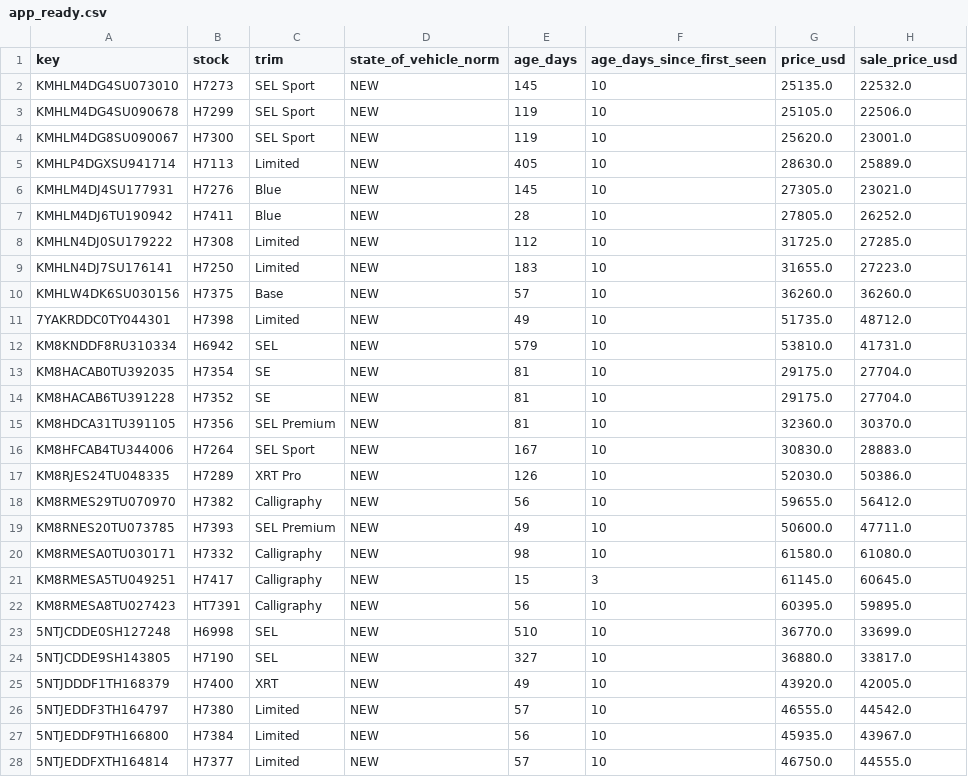
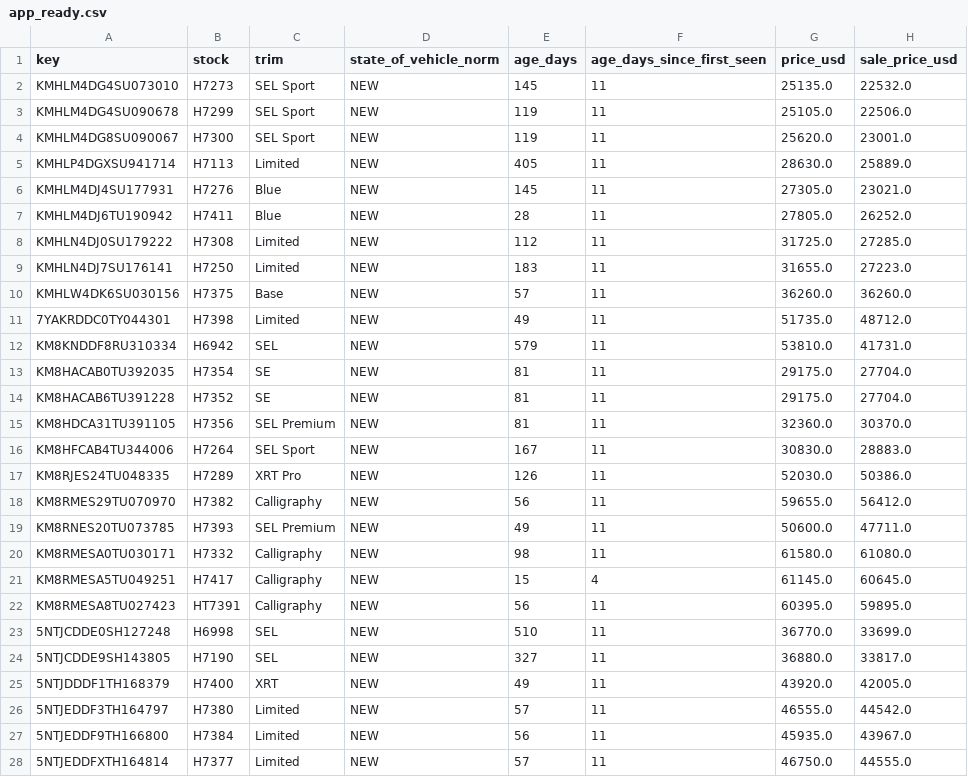
Before and after one commit to BabakRosewater/inventory_history, a CSV file: data/latest/app_ready.csv, drawn as a sheet; only a part is shown; the diff covers the shown part only; the diff names each change by its address in the sheet, - before the commit and + after, or states it on an @@ line.

```diff
--- a/data/latest/app_ready.csv
+++ b/data/latest/app_ready.csv
-F2:F20 (age_days_since_first_seen): 10
+F2:F20 (age_days_since_first_seen): 11
-F21 (age_days_since_first_seen): 3
+F21 (age_days_since_first_seen): 4
-F22:F28 (age_days_since_first_seen): 10
+F22:F28 (age_days_since_first_seen): 11
```
Also changed, not shown: 80 edited cells elsewhere in this file, 2 other files.
